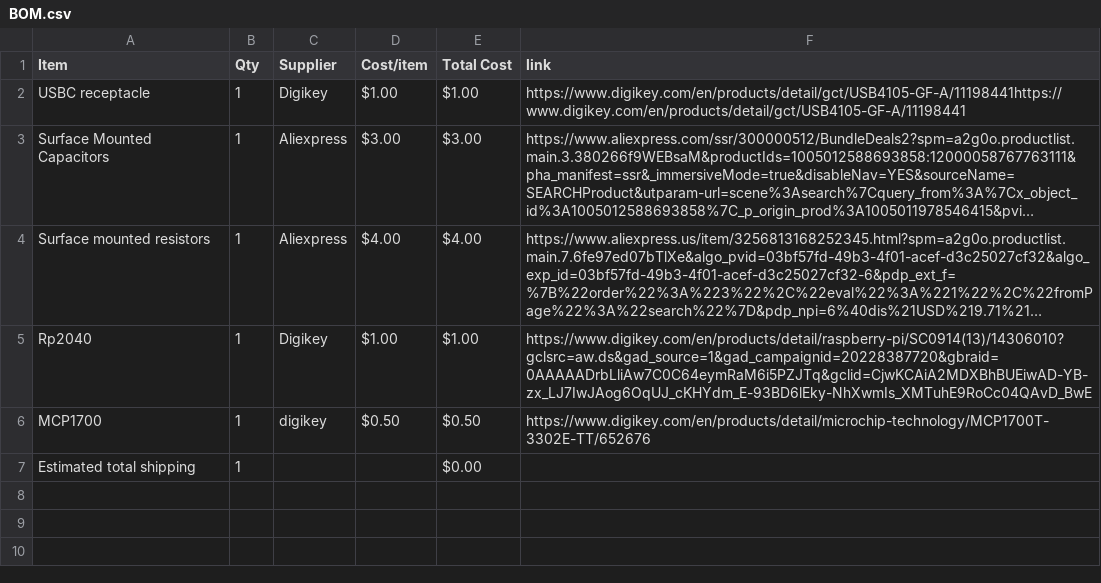
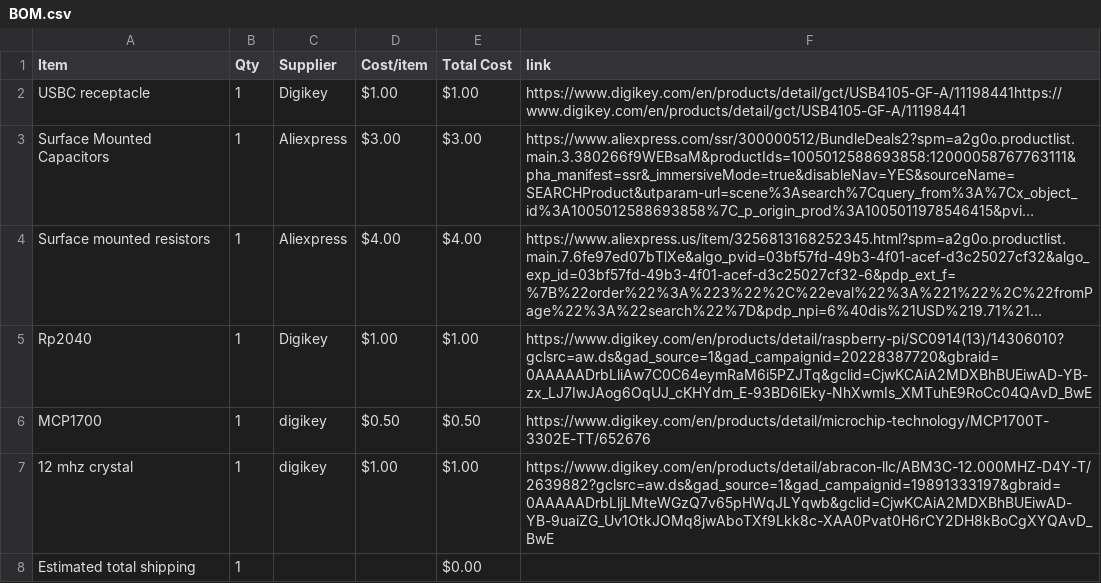
Before and after one commit to dipa-cotton/dev-board, a CSV file: BOM.csv, drawn as a sheet; long unchanged cells end in ….

Commit message:
Sync IMU dev board from Half Life

```diff
--- a/BOM.csv
+++ b/BOM.csv
@@ -6,2 +6,3 @@ Rp2040,1,Digikey,$1.00,$1.00,https://www.digikey.com/en/products/detail/raspberr
 MCP1700,1,digikey,$0.50,$0.50,https://www.digikey.com/en/products/detail/microchip-technology/MCP1700T-3302E-TT/652676
+12 mhz crystal,1,digikey,$1.00,$1.00,https://www.digikey.com/en/products/detail/abracon-llc/ABM3C-12.000MHZ-D4Y-T/2639882?gclsrc=aw.ds&gad_source=1&gad_campaignid=19891333197&gbraid=0AAAAADrbLljLMteWGzQ7v65pHWqJLYqwb&gclid=CjwKCAiA2MDXBhBUEiwAD-YB-9uaiZG_Uv1OtkJOMq8jwAboTXf9Lkk8c-XAA0Pvat0H6rCY2DH8kBoCgXYQAvD_BwE
 Estimated total shipping,1,,,$0.00,
```
